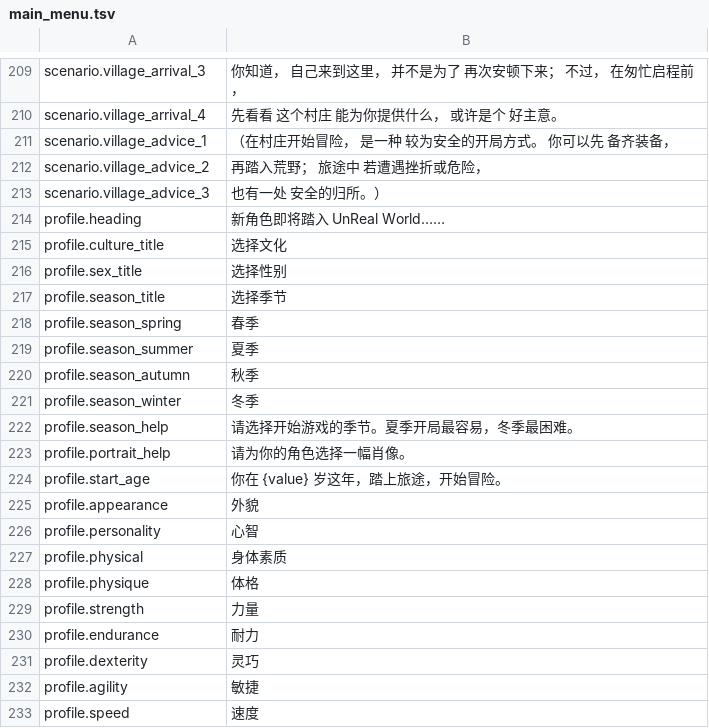
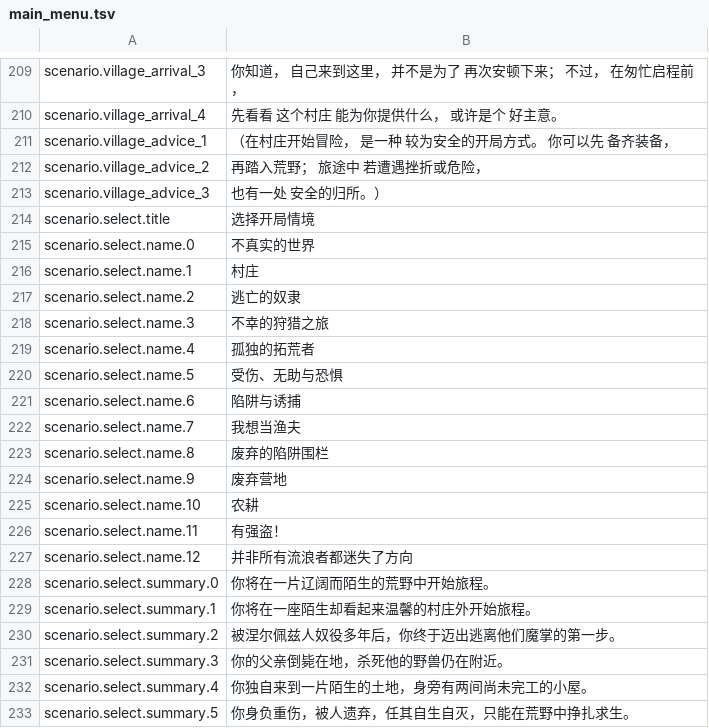
Before and after one commit to pokemonchw/urwcn, a TSV file: catalog/zh-CN/main_menu.tsv, drawn as a sheet; only a part is shown, gaps mark what is left out; the shorter side is filled out with more unchanged rows; the diff covers the shown part only; the diff names each change by its address in the sheet, - before the commit and + after, or states it on an @@ line.

```diff
--- a/catalog/zh-CN/main_menu.tsv
+++ b/catalog/zh-CN/main_menu.tsv
+row 214: scenario.select.title | 选择开局情境
+row 215: scenario.select.name.0 | 不真实的世界
+row 216: scenario.select.name.1 | 村庄
+row 217: scenario.select.name.2 | 逃亡的奴隶
+row 218: scenario.select.name.3 | 不幸的狩猎之旅
+row 219: scenario.select.name.4 | 孤独的拓荒者
+row 220: scenario.select.name.5 | 受伤、无助与恐惧
+row 221: scenario.select.name.6 | 陷阱与诱捕
+row 222: scenario.select.name.7 | 我想当渔夫
+row 223: scenario.select.name.8 | 废弃的陷阱围栏
+row 224: scenario.select.name.9 | 废弃营地
+row 225: scenario.select.name.10 | 农耕
+row 226: scenario.select.name.11 | 有强盗！
+row 227: scenario.select.name.12 | 并非所有流浪者都迷失了方向
+row 228: scenario.select.summary.0 | 你将在一片辽阔而陌生的荒野中开始旅程。
+row 229: scenario.select.summary.1 | 你将在一座陌生却看起来温馨的村庄外开始旅程。
+row 230: scenario.select.summary.2 | 被涅尔佩兹人奴役多年后，你终于迈出逃离他们魔掌的第一步。
+row 231: scenario.select.summary.3 | 你的父亲倒毙在地，杀死他的野兽仍在附近。
+row 232: scenario.select.summary.4 | 你独自来到一片陌生的土地，身旁有两间尚未完工的小屋。
+row 233: scenario.select.summary.5 | 你身负重伤，被人遗弃，任其自生自灭，只能在荒野中挣扎求生。
```
Also changed, not shown: 9 added rows and 1 edited cell elsewhere in this file, 7 other files.
